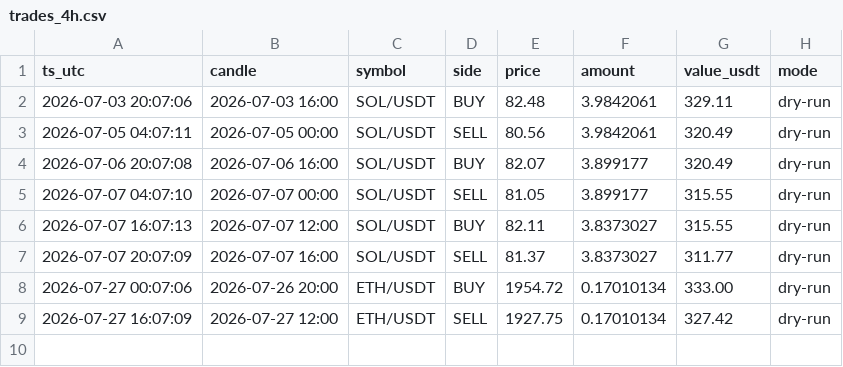
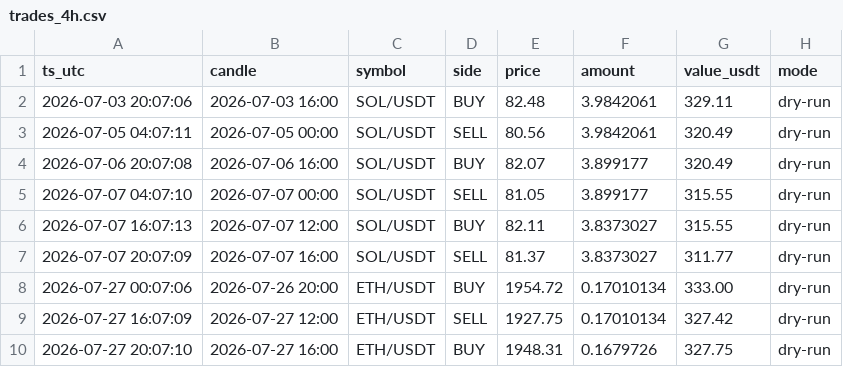
Before and after one commit to 4lxn/trading-bot, a CSV file: docs/trades_4h.csv, drawn as a sheet; the diff names each change by its address in the sheet, - before the commit and + after, or states it on an @@ line.

```diff
--- a/docs/trades_4h.csv
+++ b/docs/trades_4h.csv
+row 10: 2026-07-27 20:07:10 | 2026-07-27 16:00 | ETH/USDT | BUY | 1948.31 | 0.1679726 | 327.75 | dry-run
```
Also changed, not shown: docs/hold_equity_4h.csv, docs/paper_equity_4h.csv, 2 other files.
